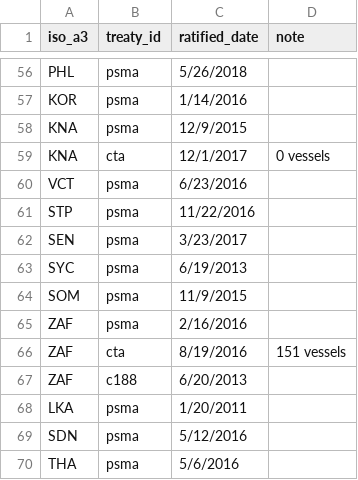
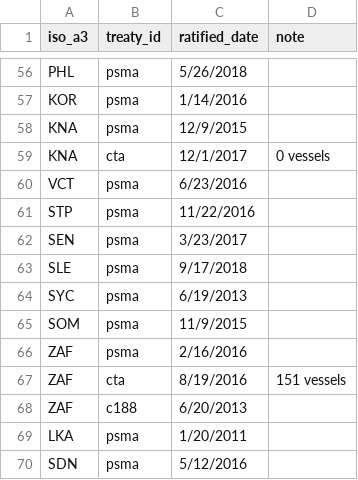
Before and after one commit to pewtrusts/cape-town, a CSV file: src/data/countries.csv, drawn as a sheet; only a part is shown, gaps mark what is left out; the shorter side is filled out with more unchanged rows.

Commit message:
Adds Sierra Leone to data

```diff
--- a/src/data/countries.csv
+++ b/src/data/countries.csv
@@ -62,2 +62,3 @@ STP,psma,11/22/2016,
 SEN,psma,3/23/2017,
+SLE,psma,9/17/2018,
 SYC,psma,6/19/2013,
```
